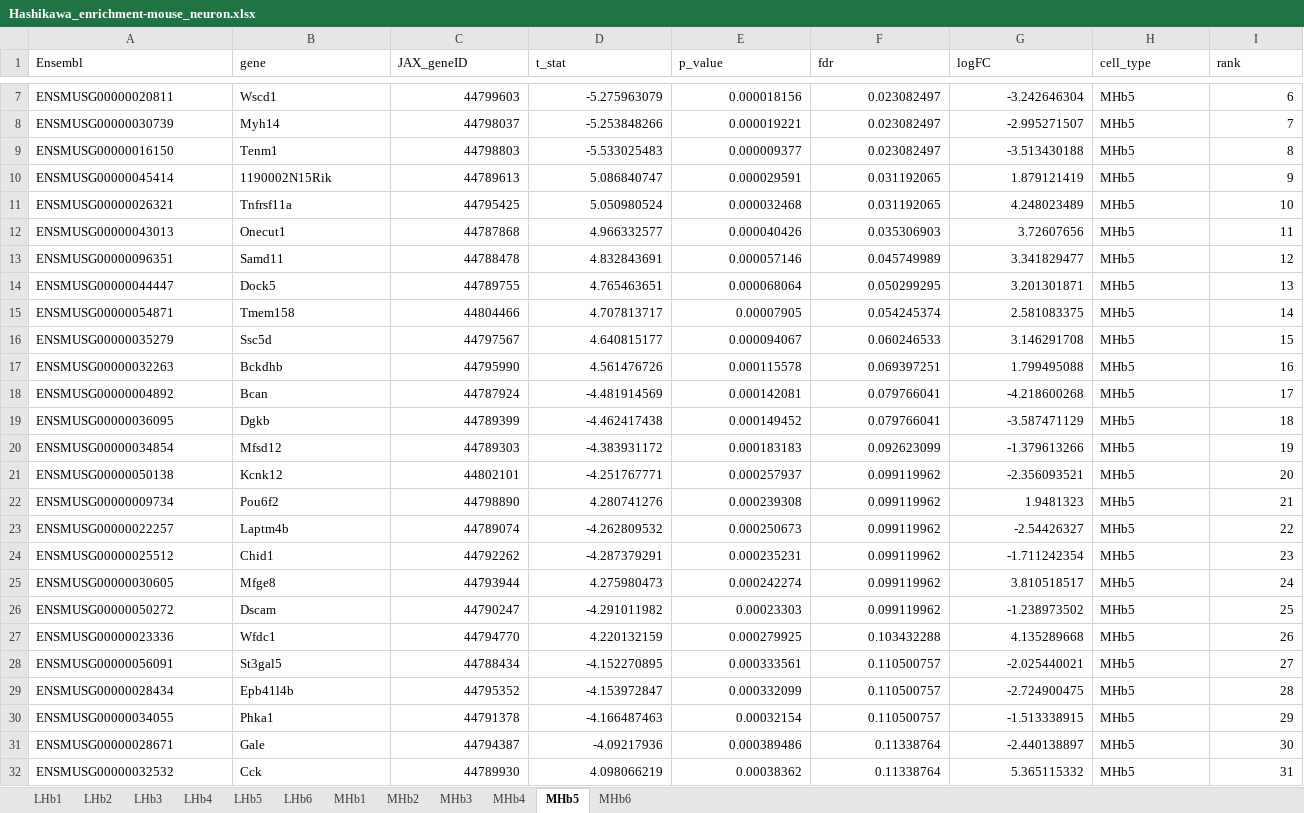
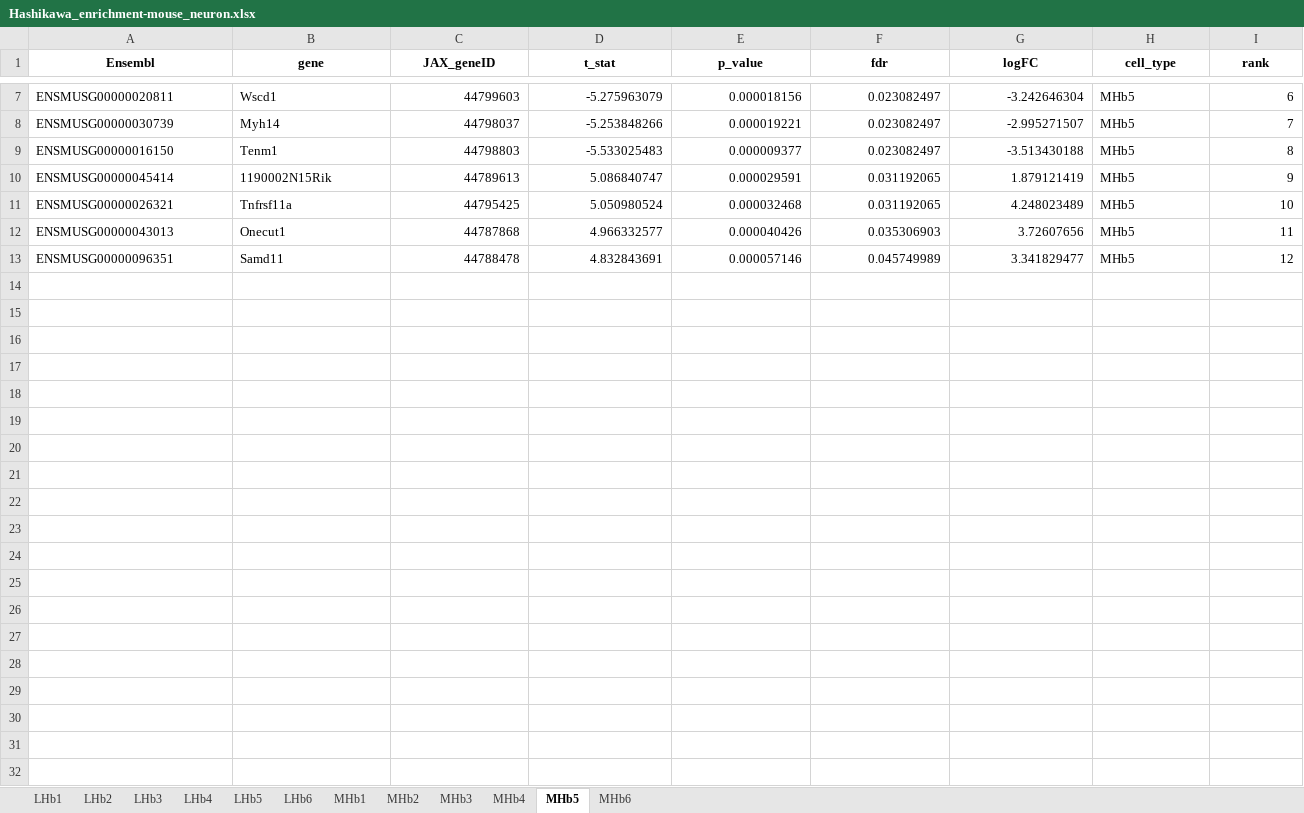
Before and after one commit to LieberInstitute/Habenula_Pilot, an Excel workbook: processed-data/09_cross_species_analysis/Hashikawa_cross_species_enrichment/Hashikawa_enrichment-mouse_neuron.xlsx, sheet MHb5, drawn as a sheet; only a part is shown, gaps mark what is left out; values as stored, in another font and other column widths than the file's, no borders; the diff covers the shown part only; the diff names each change by its address in the sheet, - before the commit and + after, or states it on an @@ line.

```diff
--- a/processed-data/09_cross_species_analysis/Hashikawa_cross_species_enrichment/Hashikawa_enrichment-mouse_neuron.xlsx (sheet MHb5)
+++ b/processed-data/09_cross_species_analysis/Hashikawa_cross_species_enrichment/Hashikawa_enrichment-mouse_neuron.xlsx (sheet MHb5)
@@ A1:I1 bold: off → on, alignment: left → center @@
-row 14: ENSMUSG00000044447 | Dock5 | 44789755 | 4.765463651 | 0.000068064 | 0.050299295 | 3.201301871 | MHb5 | 13
-row 15: ENSMUSG00000054871 | Tmem158 | 44804466 | 4.707813717 | 0.00007905 | 0.054245374 | 2.581083375 | MHb5 | 14
-row 16: ENSMUSG00000035279 | Ssc5d | 44797567 | 4.640815177 | 0.000094067 | 0.060246533 | 3.146291708 | MHb5 | 15
-row 17: ENSMUSG00000032263 | Bckdhb | 44795990 | 4.561476726 | 0.000115578 | 0.069397251 | 1.799495088 | MHb5 | 16
-row 18: ENSMUSG00000004892 | Bcan | 44787924 | -4.481914569 | 0.000142081 | 0.079766041 | -4.218600268 | MHb5 | 17
-row 19: ENSMUSG00000036095 | Dgkb | 44789399 | -4.462417438 | 0.000149452 | 0.079766041 | -3.587471129 | MHb5 | 18
-row 20: ENSMUSG00000034854 | Mfsd12 | 44789303 | -4.383931172 | 0.000183183 | 0.092623099 | -1.379613266 | MHb5 | 19
-row 21: ENSMUSG00000050138 | Kcnk12 | 44802101 | -4.251767771 | 0.000257937 | 0.099119962 | -2.356093521 | MHb5 | 20
-row 22: ENSMUSG00000009734 | Pou6f2 | 44798890 | 4.280741276 | 0.000239308 | 0.099119962 | 1.9481323 | MHb5 | 21
-row 23: ENSMUSG00000022257 | Laptm4b | 44789074 | -4.262809532 | 0.000250673 | 0.099119962 | -2.54426327 | MHb5 | 22
-row 24: ENSMUSG00000025512 | Chid1 | 44792262 | -4.287379291 | 0.000235231 | 0.099119962 | -1.711242354 | MHb5 | 23
-row 25: ENSMUSG00000030605 | Mfge8 | 44793944 | 4.275980473 | 0.000242274 | 0.099119962 | 3.810518517 | MHb5 | 24
-row 26: ENSMUSG00000050272 | Dscam | 44790247 | -4.291011982 | 0.00023303 | 0.099119962 | -1.238973502 | MHb5 | 25
-row 27: ENSMUSG00000023336 | Wfdc1 | 44794770 | 4.220132159 | 0.000279925 | 0.103432288 | 4.135289668 | MHb5 | 26
-row 28: ENSMUSG00000056091 | St3gal5 | 44788434 | -4.152270895 | 0.000333561 | 0.110500757 | -2.025440021 | MHb5 | 27
-row 29: ENSMUSG00000028434 | Epb41l4b | 44795352 | -4.153972847 | 0.000332099 | 0.110500757 | -2.724900475 | MHb5 | 28
-row 30: ENSMUSG00000034055 | Phka1 | 44791378 | -4.166487463 | 0.00032154 | 0.110500757 | -1.513338915 | MHb5 | 29
-row 31: ENSMUSG00000028671 | Gale | 44794387 | -4.09217936 | 0.000389486 | 0.11338764 | -2.440138897 | MHb5 | 30
-row 32: ENSMUSG00000032532 | Cck | 44789930 | 4.098066219 | 0.00038362 | 0.11338764 | 5.365115332 | MHb5 | 31
```
Also changed, not shown: 69 removed rows elsewhere in this sheet, sheet MHb6, sheet LHb2, sheet MHb2, sheet LHb1, sheet MHb1, sheet LHb6, 5 more sheets, processed-data/09_cross_species_analysis/Hashikawa_cross_species_enrichment/Hashikawa_enrichment-hsap_neuron.xlsx, 2 other files.
